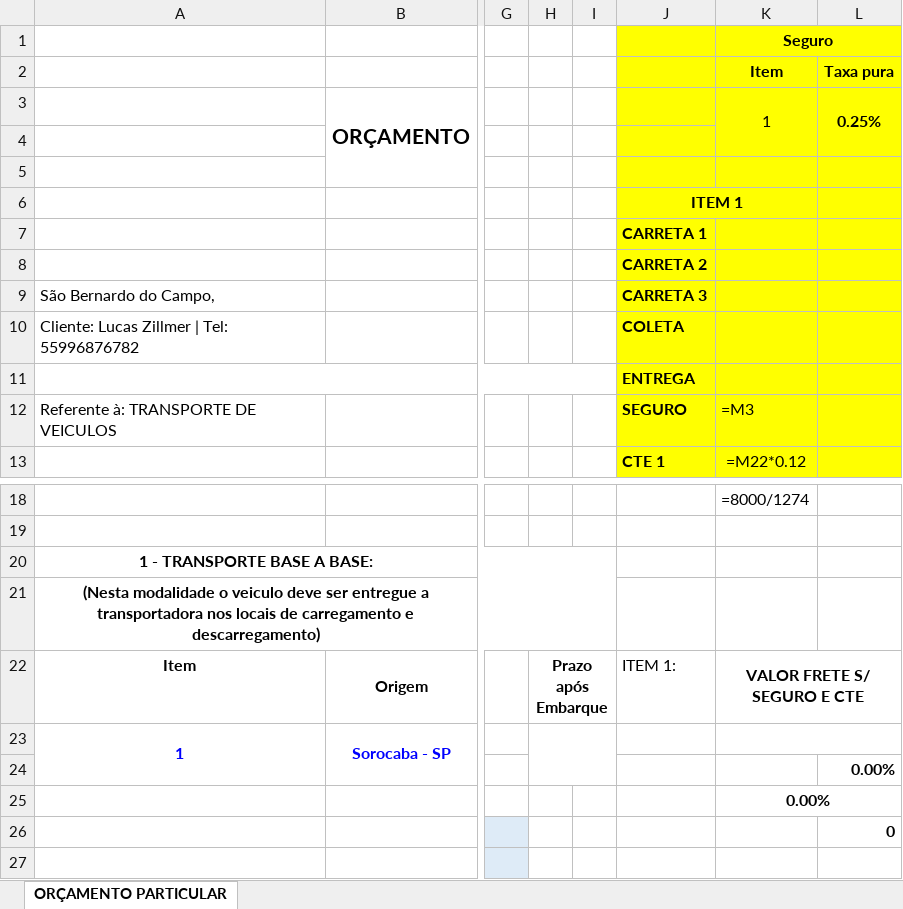
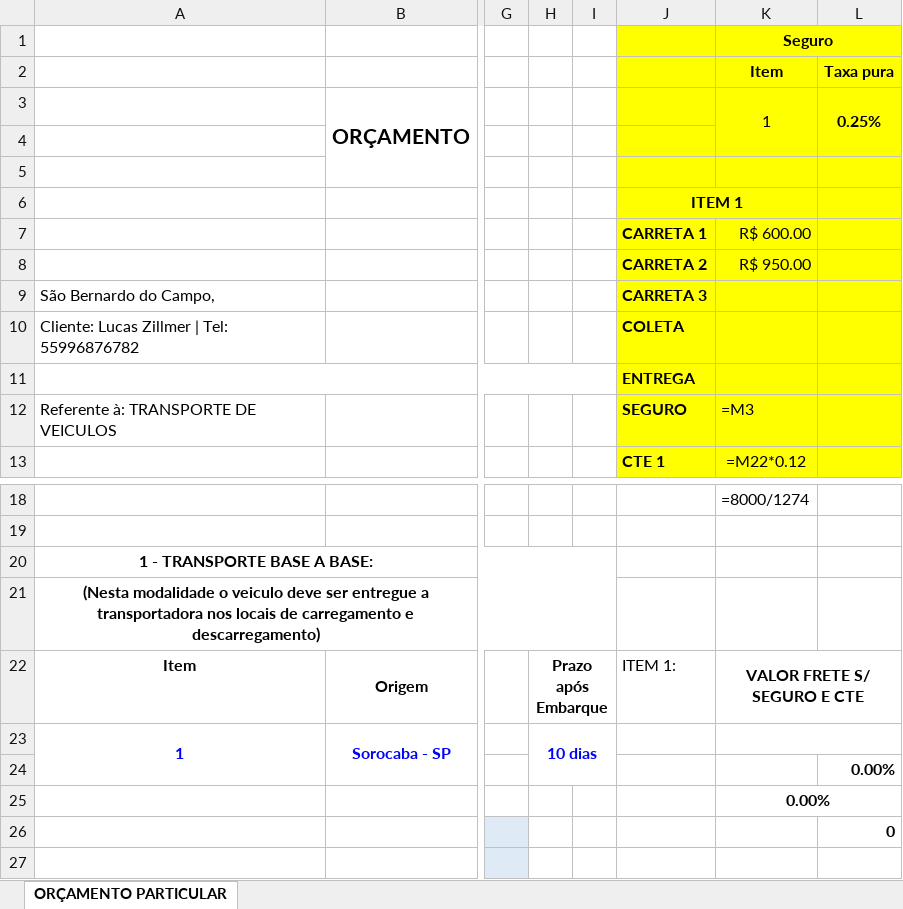
Before and after one commit to odetefretes-cell/orcamentos-rd, an Excel workbook: orcamentos_gerados/Orcamento_Lucas_Zillmer.xlsx, sheet ORÇAMENTO PARTICULAR, drawn as a sheet; only a part is shown, gaps mark what is left out; values as stored, in another font and other column widths than the file's, no borders; formulas without a stored value are shown as written; the diff names each change by its address in the sheet, - before the commit and + after, or states it on an @@ line.

```diff
--- a/orcamentos_gerados/Orcamento_Lucas_Zillmer.xlsx (sheet ORÇAMENTO PARTICULAR)
+++ b/orcamentos_gerados/Orcamento_Lucas_Zillmer.xlsx (sheet ORÇAMENTO PARTICULAR)
-K7 (Item): (empty)
+K7 (Item): R$ 600.00
-K8 (Item): (empty)
+K8 (Item): R$ 950.00
-H23: (empty)
+H23: 10 dias
```
Also changed, not shown: orcamentos_gerados/Orcamento_ATUS_EUGENIO_ALVES_DA_SILVA.xlsx, orcamentos_gerados/Orcamento_Gebson_Ferreira_da_Rocha_J_nior.xlsx, 8 other files.
